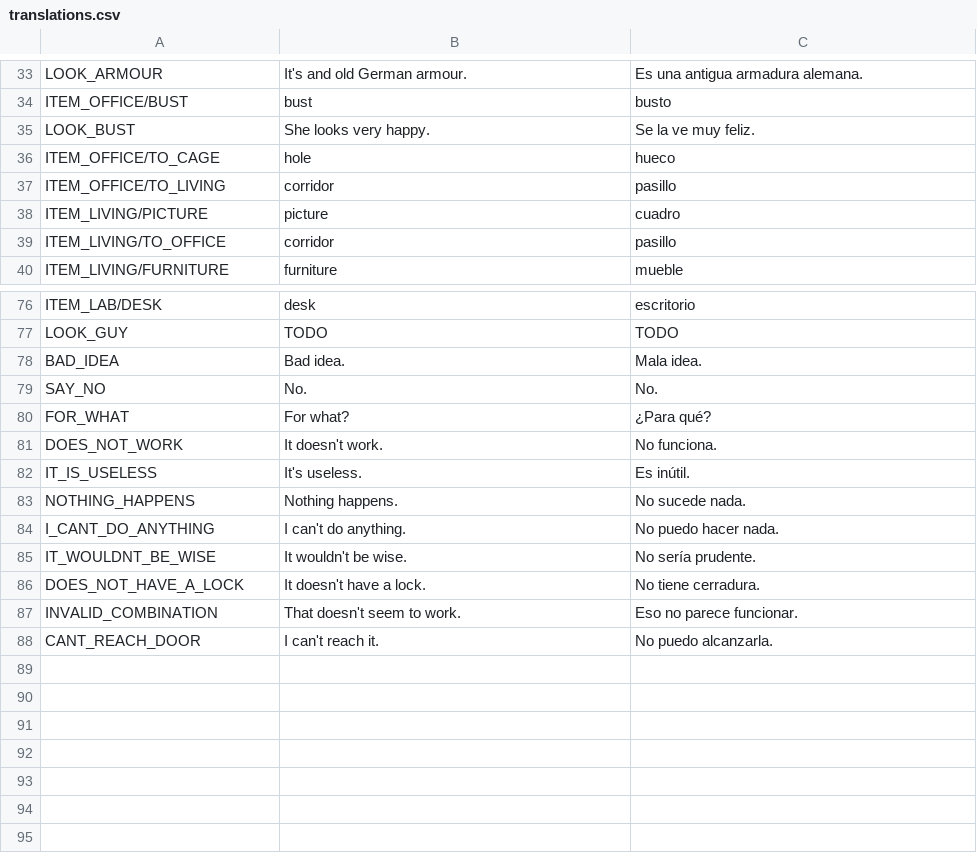
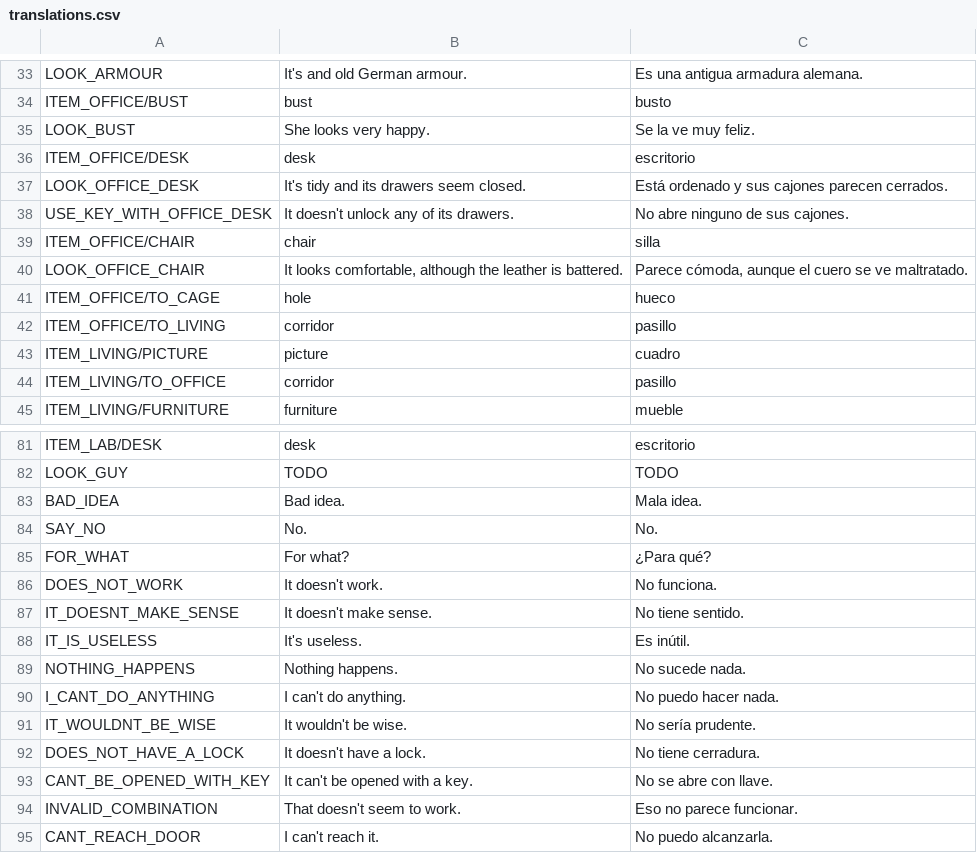
Before and after one commit to jluini/celda, a CSV file: device/games/celda_escape/translations.csv, drawn as a sheet; only a part is shown, gaps mark what is left out.

Commit message:
Escritorio y silla de la oficina

```diff
--- a/device/games/celda_escape/translations.csv
+++ b/device/games/celda_escape/translations.csv
@@ -35,2 +35,7 @@ ITEM_OFFICE/BUST;bust;busto
 LOOK_BUST;She looks very happy.;Se la ve muy feliz.
+ITEM_OFFICE/DESK;desk;escritorio
+LOOK_OFFICE_DESK;It's tidy and its drawers seem closed.;Está ordenado y sus cajones parecen cerrados.
+USE_KEY_WITH_OFFICE_DESK;It doesn't unlock any of its drawers.;No abre ninguno de sus cajones.
+ITEM_OFFICE/CHAIR;chair;silla
+LOOK_OFFICE_CHAIR;It looks comfortable, although the leather is battered.;Parece cómoda, aunque el cuero se ve maltratado.
 ITEM_OFFICE/TO_CAGE;hole;hueco
@@ -81,2 +86,3 @@ FOR_WHAT;For what?;¿Para qué?
 DOES_NOT_WORK;It doesn't work.;No funciona.
+IT_DOESNT_MAKE_SENSE;It doesn't make sense.;No tiene sentido.
 IT_IS_USELESS;It's useless.;Es inútil.
@@ -86,2 +92,3 @@ IT_WOULDNT_BE_WISE;It wouldn't be wise.;No sería prudente.
 DOES_NOT_HAVE_A_LOCK;It doesn't have a lock.;No tiene cerradura.
+CANT_BE_OPENED_WITH_KEY;It can't be opened with a key.;No se abre con llave.
 INVALID_COMBINATION;That doesn't seem to work.;Eso no parece funcionar.
```
Also changed, not shown: 2 other files.
